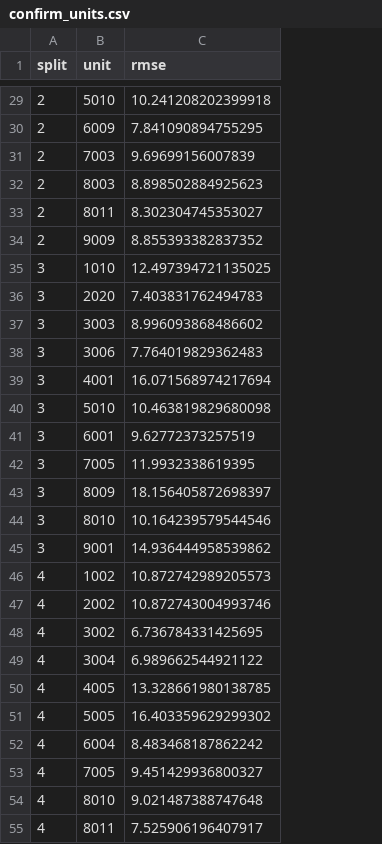
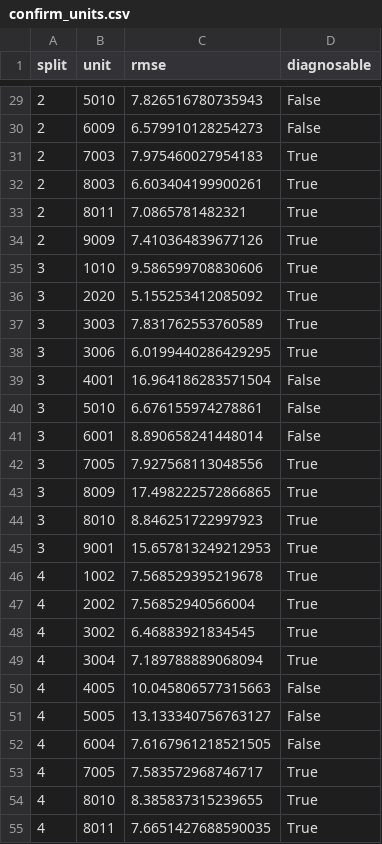
Before and after one commit to Sirlongchau/CMAPSS-2021, a CSV file: confirm_units.csv, drawn as a sheet; only a part is shown, gaps mark what is left out; the diff covers the shown part only; the diff names each change by its address in the sheet, - before the commit and + after, or states it on an @@ line.

```diff
--- a/confirm_units.csv
+++ b/confirm_units.csv
+column D (diagnosable), rows 29-55: False | False | True | True | True | True | True | True | True | True | False | False | False | True | True | True | True | True | True | True | True | False | False | False | True | True | True
-C29 (rmse): 10.241208202399918
+C29 (rmse): 7.826516780735943
-C30 (rmse): 7.841090894755295
+C30 (rmse): 6.579910128254273
-C31 (rmse): 9.69699156007839
+C31 (rmse): 7.975460027954183
-C32 (rmse): 8.898502884925623
+C32 (rmse): 6.603404199900261
-C33 (rmse): 8.302304745353027
+C33 (rmse): 7.0865781482321
-C34 (rmse): 8.855393382837352
+C34 (rmse): 7.410364839677126
-C35 (rmse): 12.497394721135025
+C35 (rmse): 9.586599708830606
-C36 (rmse): 7.403831762494783
+C36 (rmse): 5.155253412085092
-C37 (rmse): 8.996093868486602
+C37 (rmse): 7.831762553760589
-C38 (rmse): 7.764019829362483
+C38 (rmse): 6.0199440286429295
-C39 (rmse): 16.071568974217694
+C39 (rmse): 16.964186283571504
-C40 (rmse): 10.463819829680098
+C40 (rmse): 6.676155974278861
-C41 (rmse): 9.62772373257519
+C41 (rmse): 8.890658241448014
-C42 (rmse): 11.9932338619395
+C42 (rmse): 7.927568113048556
-C43 (rmse): 18.156405872698397
+C43 (rmse): 17.498222572866865
-C44 (rmse): 10.164239579544546
+C44 (rmse): 8.846251722997923
-C45 (rmse): 14.936444958539862
+C45 (rmse): 15.657813249212953
-C46 (rmse): 10.872742989205573
+C46 (rmse): 7.568529395219678
-C47 (rmse): 10.872743004993746
+C47 (rmse): 7.56852940566004
-C48 (rmse): 6.736784331425695
+C48 (rmse): 6.46883921834545
-C49 (rmse): 6.989662544921122
+C49 (rmse): 7.189788889068094
-C50 (rmse): 13.328661980138785
+C50 (rmse): 10.045806577315663
-C51 (rmse): 16.403359629299302
+C51 (rmse): 13.133340756763127
-C52 (rmse): 8.483468187862242
+C52 (rmse): 7.6167961218521505
-C53 (rmse): 9.451429936800327
+C53 (rmse): 7.583572968746717
-C54 (rmse): 9.021487388747648
+C54 (rmse): 8.385837315239655
-C55 (rmse): 7.525906196407917
+C55 (rmse): 7.6651427688590035
```
Also changed, not shown: 105 edited cells elsewhere in this file, confirm_splits.csv, 16 other files.
